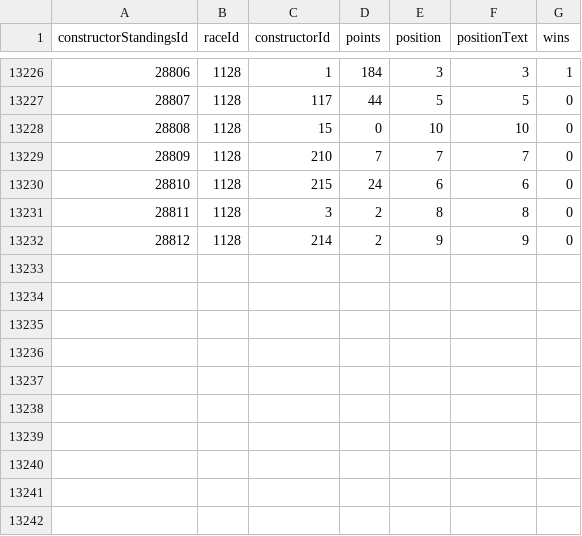
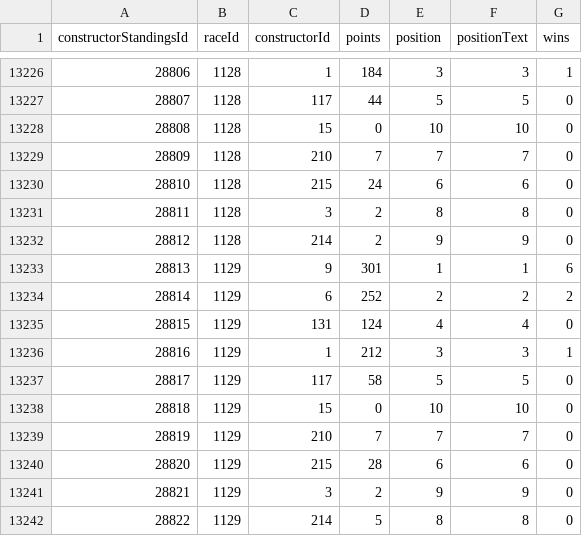
Before and after one commit to Pablomgom/F1_Data, a CSV file: resources/ergast_data/constructor_standings.csv, drawn as a sheet; only a part is shown, gaps mark what is left out.

```diff
--- a/resources/ergast_data/constructor_standings.csv
+++ b/resources/ergast_data/constructor_standings.csv
@@ -13232 +13232,11 @@ constructorStandingsId,raceId,constructorId,points,position,positionText,wins
 28812,1128,214,2,9,"9",0
+28813,1129,9,301,1,"1",6
+28814,1129,6,252,2,"2",2
+28815,1129,131,124,4,"4",0
+28816,1129,1,212,3,"3",1
+28817,1129,117,58,5,"5",0
+28818,1129,15,0,10,"10",0
+28819,1129,210,7,7,"7",0
+28820,1129,215,28,6,"6",0
+28821,1129,3,2,9,"9",0
+28822,1129,214,5,8,"8",0
```
Also changed, not shown: resources/csv/Circuit_data.csv, resources/csv/Pit_stops.csv, 22 other files.
